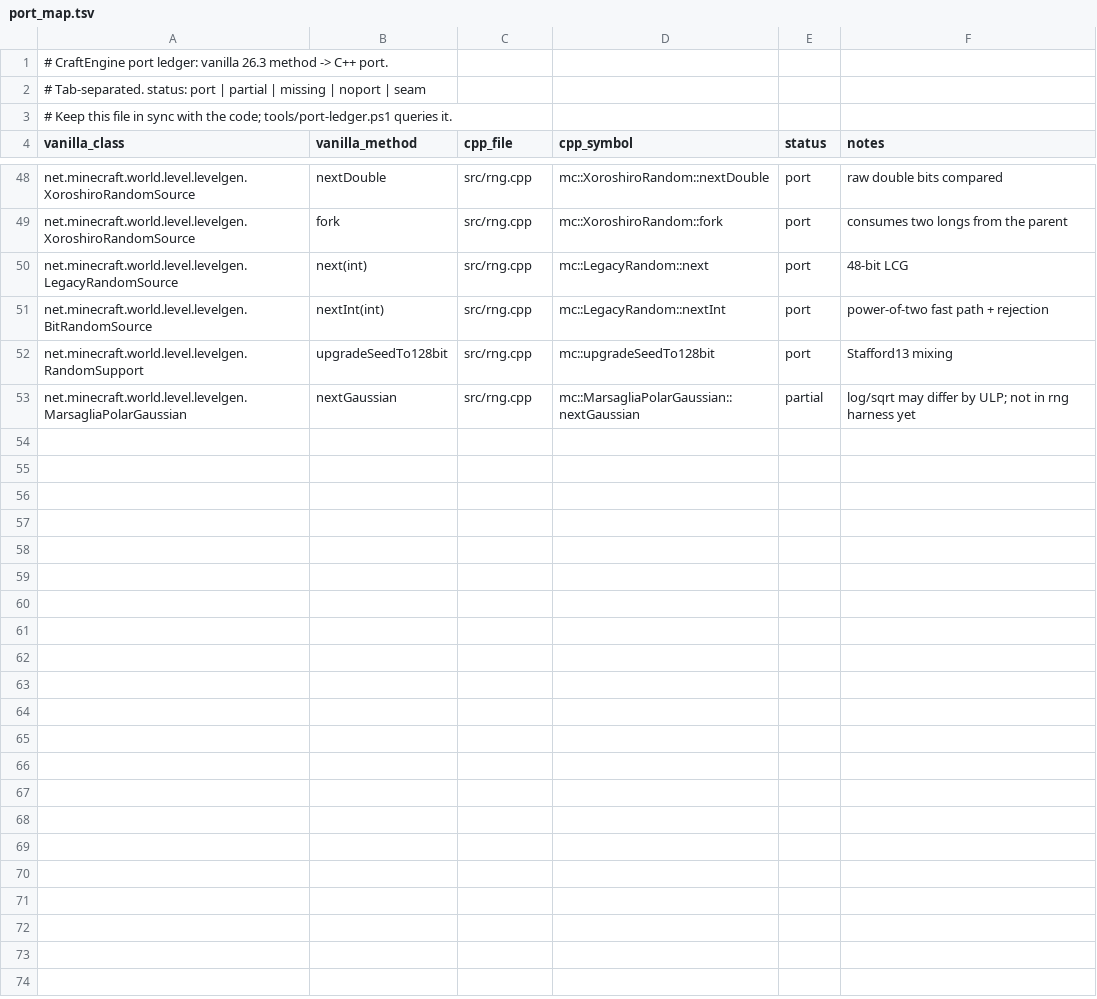
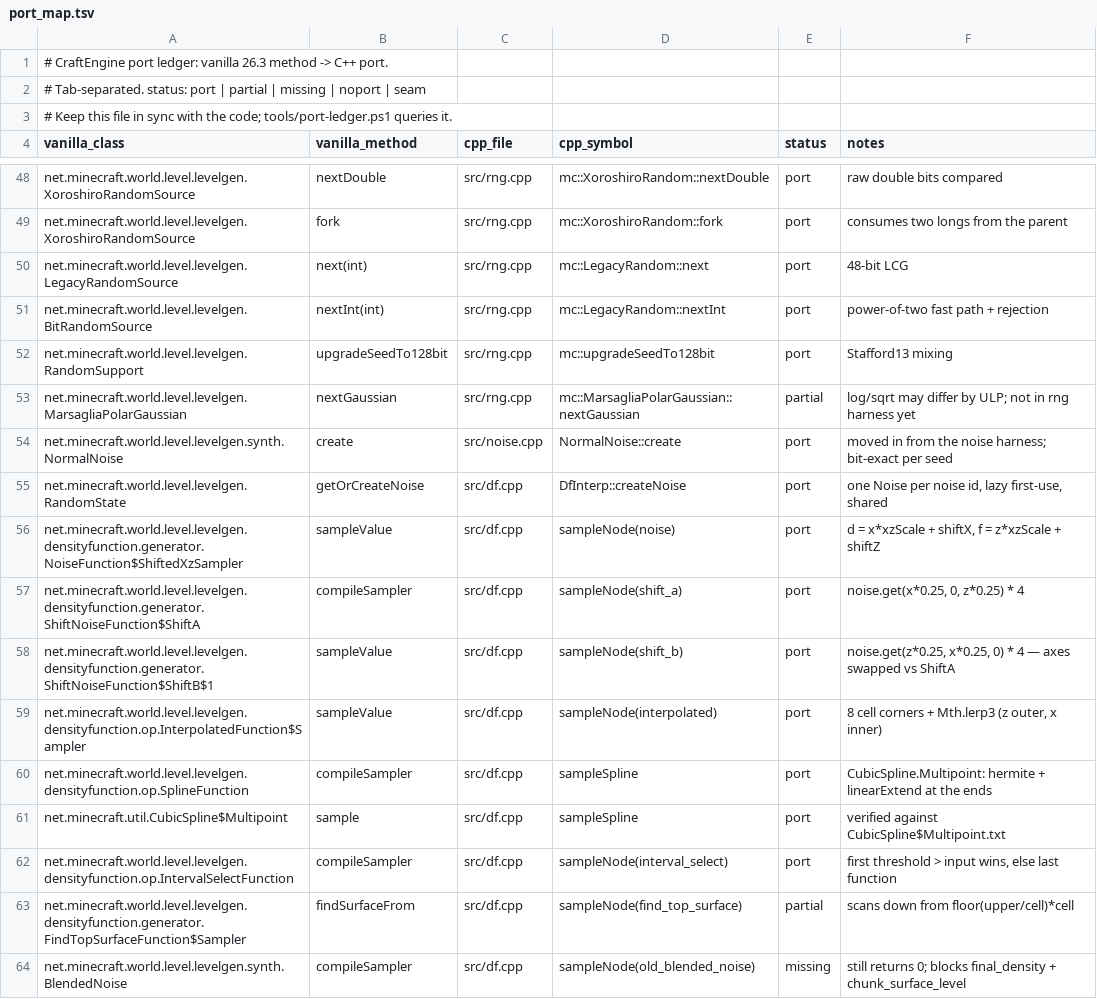
Before and after one commit to MaazisGood67/CraftEngine, a TSV file: tools/port_map.tsv, drawn as a sheet; only a part is shown, gaps mark what is left out.

Commit message:
Density harness: 6/8 router keys bit-exact (shifted noise, real splines, shared Noise)
Found by diff, not by guessing:
- fix broken probe build (collectNoises) -> buildRef() in router/RNG order
- fix --probe df writing to rng.json (clobbered the RNG harness)
- ShiftNoiseFunction$ShiftB swaps axes: noise.get(z*0.25, x*0.25, 0)
- port InterpolatedFunction$Sampler (8 corners + Mth.lerp3, z outer / x inner)
- port real CubicSpline/ SplineFunction in BOTH oracle and port (was a
  shared stub, so depth/factor/offset compared stub against stub)
- RandomState.getOrCreateNoise: one Noise per noise id, shared (not per node)
- oracle sampler map: IdentityHashMap (equals collapsed spaghetti_3d_1/_2)
- interval_select builds children input-first (vanilla codec order)

Harness: rng PASS, noise PASS, df 96 -> 48 diffs. continents, depth,
erosion, ridges, temperature, vegetation are now bit-exact, and all 27
shared noises match. Remaining: final_density + chunk_surface_level, which
need BlendedNoise (old_blended_noise is still a 0 stub in the ledger).

New tools/oracle/DfDebug.java + --probe noises attribute a mismatch to a
specific noise node.

```diff
--- a/tools/port_map.tsv
+++ b/tools/port_map.tsv
@@ -53 +53,12 @@ net.minecraft.world.level.levelgen.RandomSupport	upgradeSeedTo128bit	src/rng.cpp
 net.minecraft.world.level.levelgen.MarsagliaPolarGaussian	nextGaussian	src/rng.cpp	mc::MarsagliaPolarGaussian::nextGaussian	partial	log/sqrt may differ by ULP; not in rng harness yet
+net.minecraft.world.level.levelgen.synth.NormalNoise	create	src/noise.cpp	NormalNoise::create	port	moved in from the noise harness; bit-exact per seed
+net.minecraft.world.level.levelgen.RandomState	getOrCreateNoise	src/df.cpp	DfInterp::createNoise	port	one Noise per noise id, lazy first-use, shared
+net.minecraft.world.level.levelgen.densityfunction.generator.NoiseFunction$ShiftedXzSampler	sampleValue	src/df.cpp	sampleNode(noise)	port	d = x*xzScale + shiftX, f = z*xzScale + shiftZ
+net.minecraft.world.level.levelgen.densityfunction.generator.ShiftNoiseFunction$ShiftA	compileSampler	src/df.cpp	sampleNode(shift_a)	port	noise.get(x*0.25, 0, z*0.25) * 4
+net.minecraft.world.level.levelgen.densityfunction.generator.ShiftNoiseFunction$ShiftB$1	sampleValue	src/df.cpp	sampleNode(shift_b)	port	noise.get(z*0.25, x*0.25, 0) * 4 — axes swapped vs ShiftA
+net.minecraft.world.level.levelgen.densityfunction.op.InterpolatedFunction$Sampler	sampleValue	src/df.cpp	sampleNode(interpolated)	port	8 cell corners + Mth.lerp3 (z outer, x inner)
+net.minecraft.world.level.levelgen.densityfunction.op.SplineFunction	compileSampler	src/df.cpp	sampleSpline	port	CubicSpline.Multipoint: hermite + linearExtend at the ends
+net.minecraft.util.CubicSpline$Multipoint	sample	src/df.cpp	sampleSpline	port	verified against CubicSpline$Multipoint.txt
+net.minecraft.world.level.levelgen.densityfunction.op.IntervalSelectFunction	compileSampler	src/df.cpp	sampleNode(interval_select)	port	first threshold > input wins, else last function
+net.minecraft.world.level.levelgen.densityfunction.generator.FindTopSurfaceFunction$Sampler	findSurfaceFrom	src/df.cpp	sampleNode(find_top_surface)	partial	scans down from floor(upper/cell)*cell
+net.minecraft.world.level.levelgen.synth.BlendedNoise	compileSampler	src/df.cpp	sampleNode(old_blended_noise)	missing	still returns 0; blocks final_density + chunk_surface_level
```
Also changed, not shown: 7 other files.
